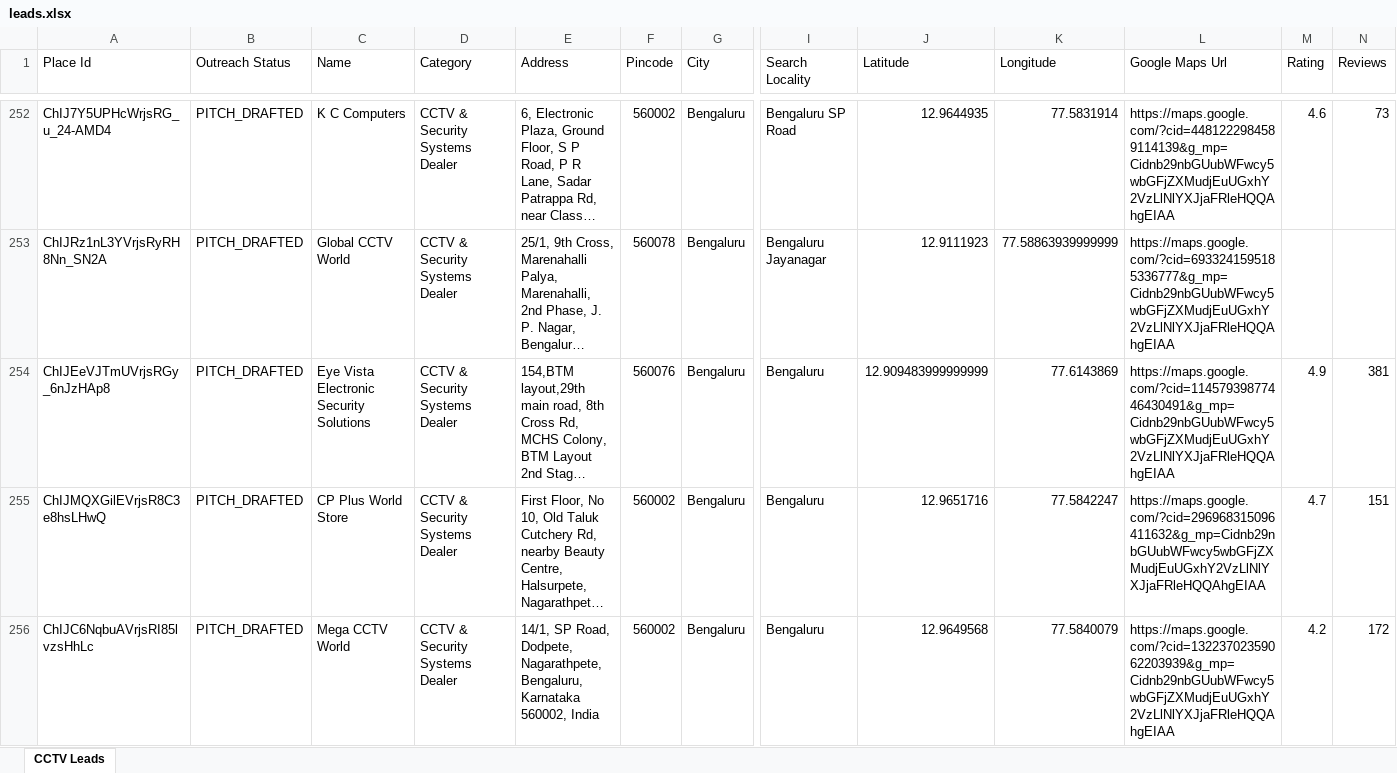
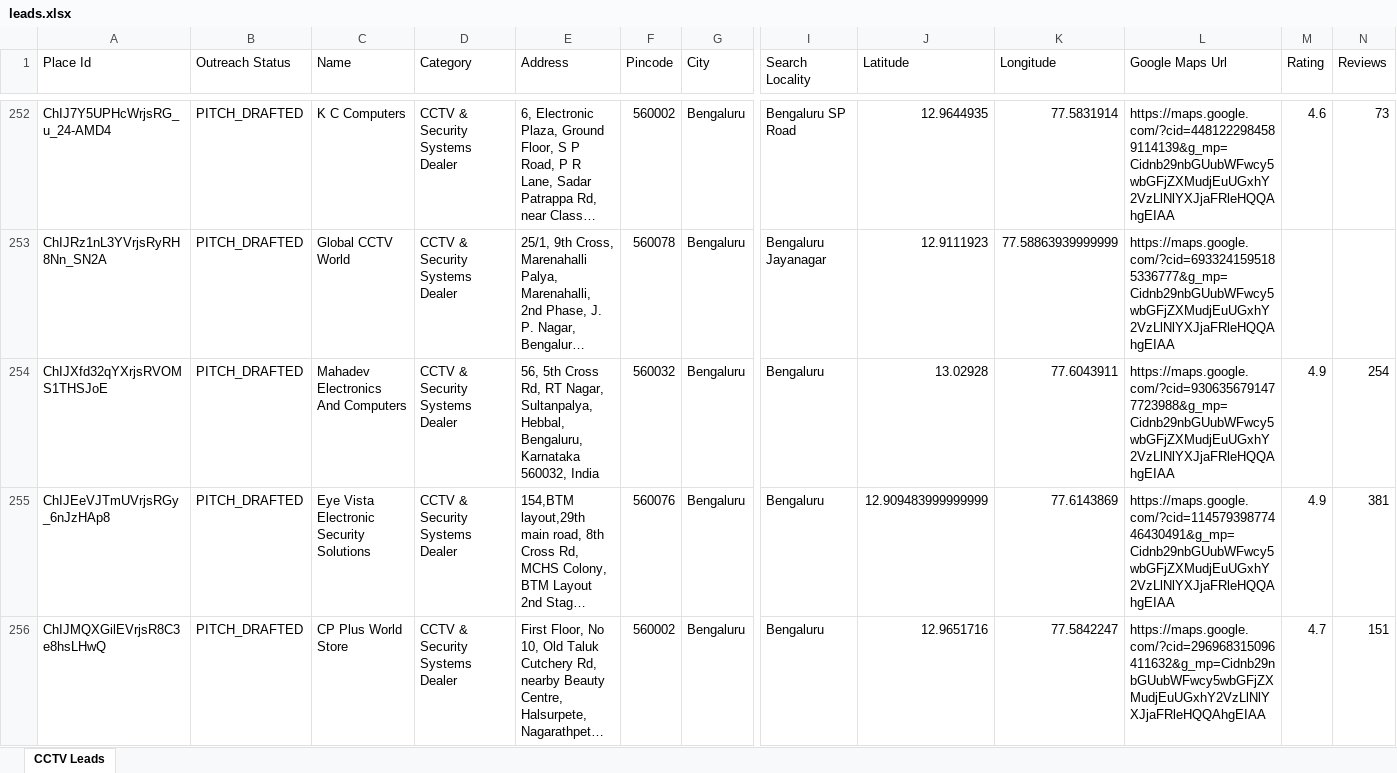
Before and after one commit to pruthvi5764/scrbot, an Excel workbook: leads.xlsx, sheet CCTV Leads, drawn as a sheet; only a part is shown, gaps mark what is left out; the shorter side is filled out with more unchanged rows; long unchanged cells end in …; values as stored, in another font and other column widths than the file's, no cell formats; rows hold the shown columns only; the diff names each change by its address in the sheet, - before the commit and + after, or states it on an @@ line.

```diff
--- a/leads.xlsx (sheet CCTV Leads)
+++ b/leads.xlsx (sheet CCTV Leads)
+row 254: ChIJXfd32qYXrjsRVOMS1THSJoE | PITCH_DRAFTED | Mahadev Electronics And Computers | CCTV & Security Systems Dealer | 56, 5th Cross Rd, RT Nagar, Sultanpalya, Hebbal, Bengaluru, Karnataka 560032, India | 560032 | Bengaluru | Bengaluru | 13.02928 | 77.6043911 | https://maps.google.com/?cid=9306356791477723988&g_mp=Cidnb29nbGUubWFwcy5wbGFjZXMudjEuUGxhY2VzLlNlYXJjaFRleHQQAhgEIAA | 4.9 | 254
```
Also changed, not shown: cell formats, 3 other files.
